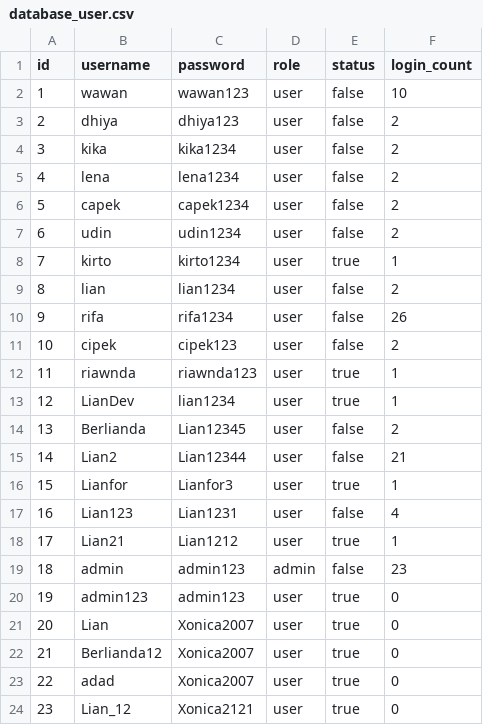
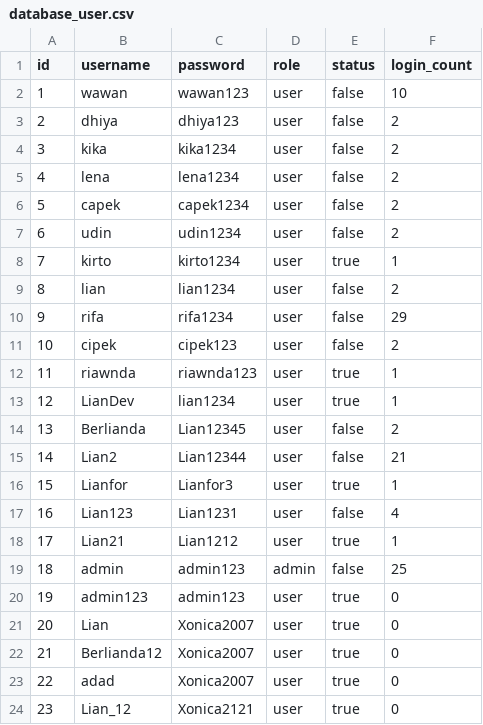
Before and after one commit to Liann-dev/CBlueAutos, a CSV file: app/database_user.csv, drawn as a sheet.

```diff
--- a/app/database_user.csv
+++ b/app/database_user.csv
@@ -9,3 +9,3 @@ id,username,password,role,status,login_count
 8,lian,lian1234,user,false,2
-9,rifa,rifa1234,user,false,26
+9,rifa,rifa1234,user,false,29
 10,cipek,cipek123,user,false,2
@@ -18,3 +18,3 @@ id,username,password,role,status,login_count
 17,Lian21,Lian1212,user,true,1
-18,admin,admin123,admin,false,23
+18,admin,admin123,admin,false,25
 19,admin123,admin123,user,true,0
```
Also changed, not shown: 1 other file.
